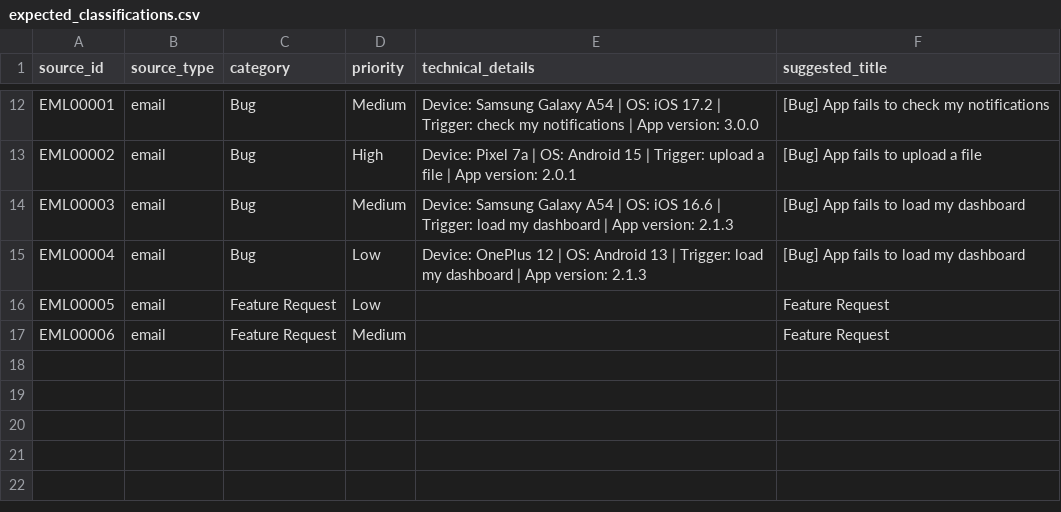
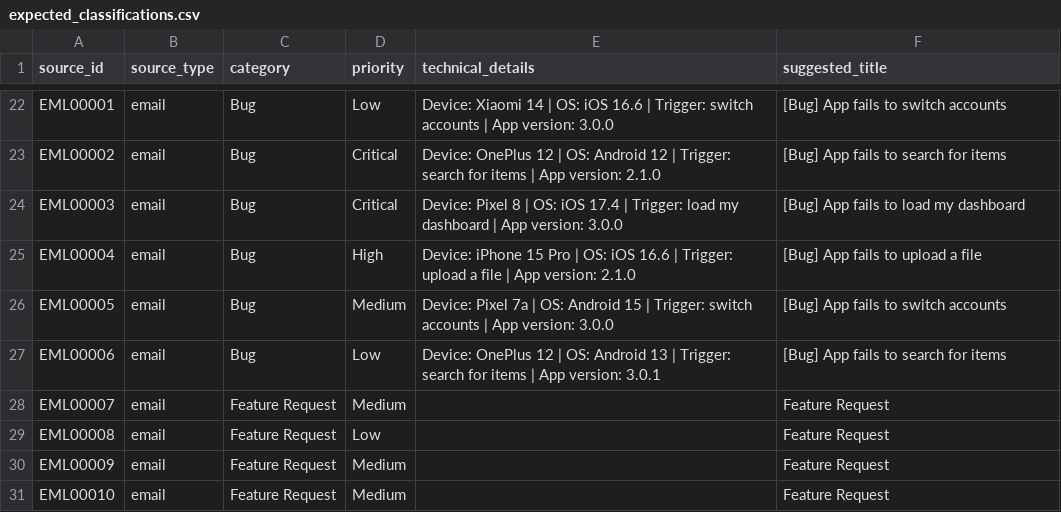
Before and after one commit to ranajit-jana/agentic-ai-autogen, a CSV file: data/input/expected_classifications.csv, drawn as a sheet; only a part is shown, gaps mark what is left out; addresses are those after the commit; the diff covers the shown part only; the diff names each change by its address in the sheet, - before the commit and + after, or states it on an @@ line.

```diff
--- a/data/input/expected_classifications.csv
+++ b/data/input/expected_classifications.csv
-D22 (priority): Medium
+D22 (priority): Low
-E22 (technical_details): Device: Samsung Galaxy A54 | OS: iOS 17.2 | Trigger: check my notifications | App…
+E22 (technical_details): Device: Xiaomi 14 | OS: iOS 16.6 | Trigger: switch accounts | App…
-F22 (suggested_title): [Bug] App fails to check my notifications
+F22 (suggested_title): [Bug] App fails to switch accounts
-D23 (priority): High
+D23 (priority): Critical
-E23 (technical_details): Device: Pixel 7a | OS: Android 15 | Trigger: upload a file | App version: 2.0.1
+E23 (technical_details): Device: OnePlus 12 | OS: Android 12 | Trigger: search for items | App version: 2.1.0
-F23 (suggested_title): [Bug] App fails to upload a file
+F23 (suggested_title): [Bug] App fails to search for items
-D24 (priority): Medium
+D24 (priority): Critical
-E24 (technical_details): Device: Samsung Galaxy A54 | OS: iOS 16.6 | Trigger: load my dashboard | App version: 2.1.3
+E24 (technical_details): Device: Pixel 8 | OS: iOS 17.4 | Trigger: load my dashboard | App version: 3.0.0
-D25 (priority): Low
+D25 (priority): High
-E25 (technical_details): Device: OnePlus 12 | OS: Android 13 | Trigger: load my dashboard | App version: 2.1.3
+E25 (technical_details): Device: iPhone 15 Pro | OS: iOS 16.6 | Trigger: upload a file | App version: 2.1.0
-F25 (suggested_title): [Bug] App fails to load my dashboard
+F25 (suggested_title): [Bug] App fails to upload a file
+row 26: EML00005 | email | Bug | Medium | Device: Pixel 7a | OS: Android 15 | Trigger: switch accounts | App version: 3.0.0 | [Bug] App fails to switch accounts
+row 27: EML00006 | email | Bug | Low | Device: OnePlus 12 | OS: Android 13 | Trigger: search for items | App version: 3.0.1 | [Bug] App fails to search for items
+row 28: EML00007 | email | Feature Request | Medium |  | Feature Request
-A29 (source_id): EML00005
+A29 (source_id): EML00008
-A30 (source_id): EML00006
+A30 (source_id): EML00009
+row 31: EML00010 | email | Feature Request | Medium |  | Feature Request
```
Also changed, not shown: 10 added rows and 26 edited cells elsewhere in this file, data/input/app_store_reviews.csv, data/input/support_emails.csv, 24 other files.
